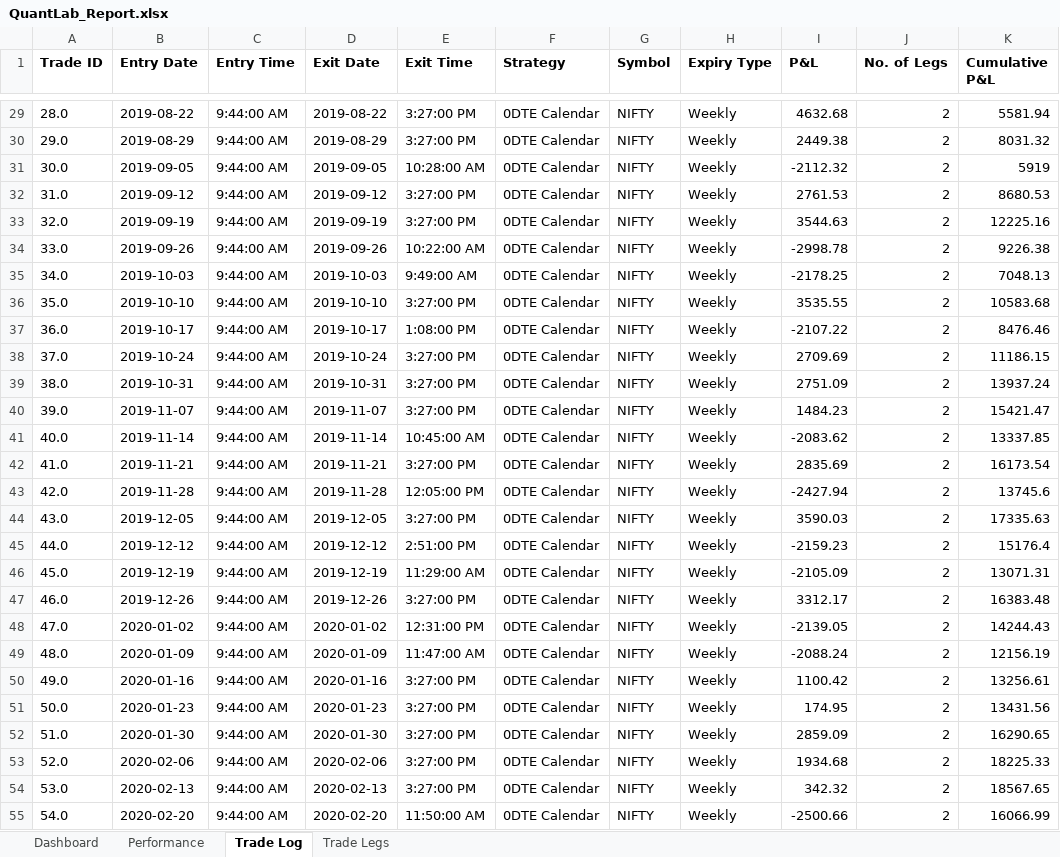
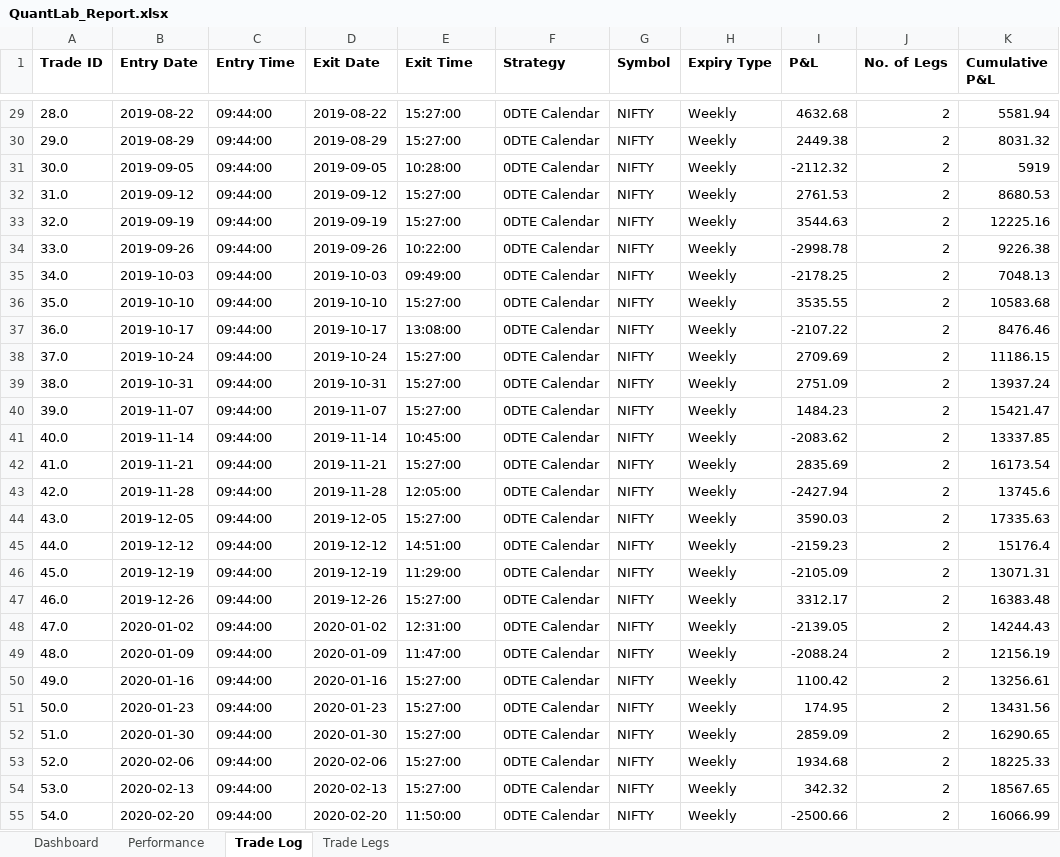
Before and after one commit to mastermukund4/QuantLabPro, an Excel workbook: exports/QuantLab_Report.xlsx, sheet Trade Log, drawn as a sheet; only a part is shown, gaps mark what is left out; values as stored, in another font and other column widths than the file's, no borders; the diff covers the shown part only; the diff names each change by its address in the sheet, - before the commit and + after, or states it on an @@ line.

```diff
--- a/exports/QuantLab_Report.xlsx (sheet Trade Log)
+++ b/exports/QuantLab_Report.xlsx (sheet Trade Log)
-C29:C55 (Entry Time): 9:44:00 AM
+C29:C55 (Entry Time): 09:44:00
-E29:E30 (Exit Time): 3:27:00 PM
+E29:E30 (Exit Time): 15:27:00
-E31 (Exit Time): 10:28:00 AM
+E31 (Exit Time): 10:28:00
-E32:E33 (Exit Time): 3:27:00 PM
+E32:E33 (Exit Time): 15:27:00
-E34 (Exit Time): 10:22:00 AM
+E34 (Exit Time): 10:22:00
-E35 (Exit Time): 9:49:00 AM
+E35 (Exit Time): 09:49:00
-E36 (Exit Time): 3:27:00 PM
+E36 (Exit Time): 15:27:00
-E37 (Exit Time): 1:08:00 PM
+E37 (Exit Time): 13:08:00
-E38:E40 (Exit Time): 3:27:00 PM
+E38:E40 (Exit Time): 15:27:00
-E41 (Exit Time): 10:45:00 AM
+E41 (Exit Time): 10:45:00
-E42 (Exit Time): 3:27:00 PM
+E42 (Exit Time): 15:27:00
-E43 (Exit Time): 12:05:00 PM
+E43 (Exit Time): 12:05:00
-E44 (Exit Time): 3:27:00 PM
+E44 (Exit Time): 15:27:00
-E45 (Exit Time): 2:51:00 PM
+E45 (Exit Time): 14:51:00
-E46 (Exit Time): 11:29:00 AM
+E46 (Exit Time): 11:29:00
-E47 (Exit Time): 3:27:00 PM
+E47 (Exit Time): 15:27:00
-E48 (Exit Time): 12:31:00 PM
+E48 (Exit Time): 12:31:00
-E49 (Exit Time): 11:47:00 AM
+E49 (Exit Time): 11:47:00
-E50:E54 (Exit Time): 3:27:00 PM
+E50:E54 (Exit Time): 15:27:00
-E55 (Exit Time): 11:50:00 AM
+E55 (Exit Time): 11:50:00
```
Also changed, not shown: 718 edited cells elsewhere in this sheet, 4 other files.
